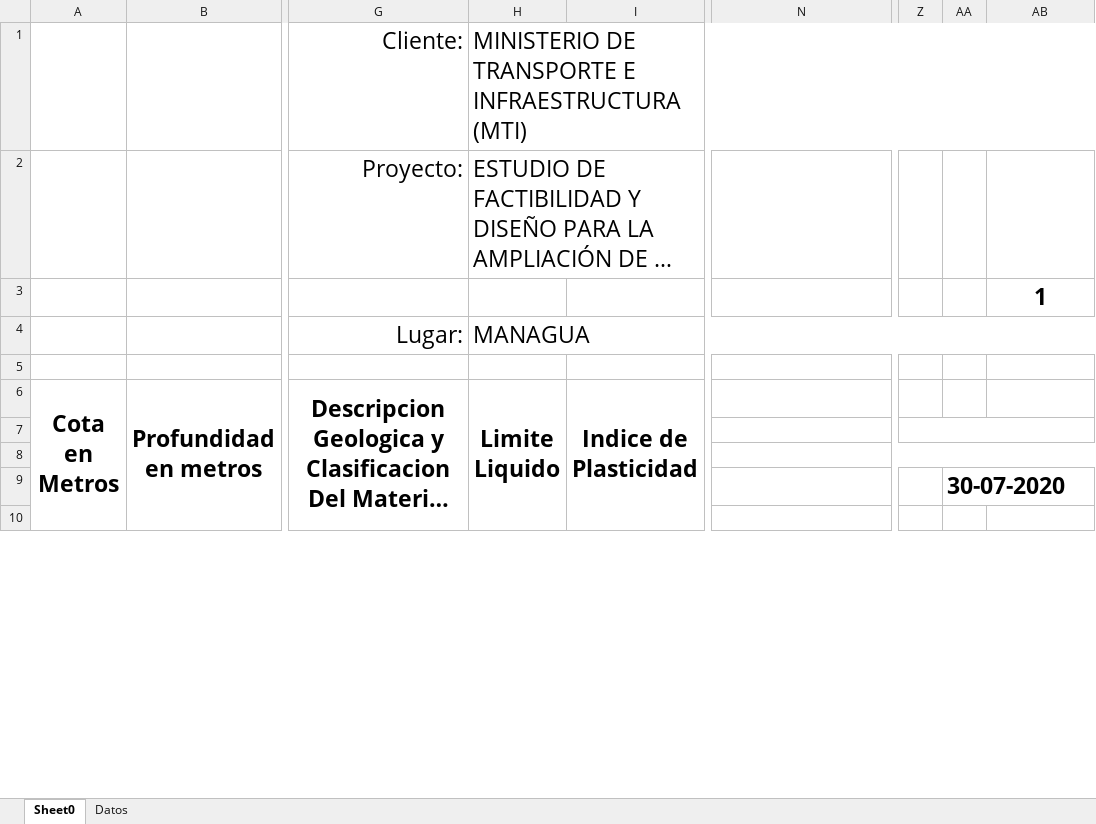
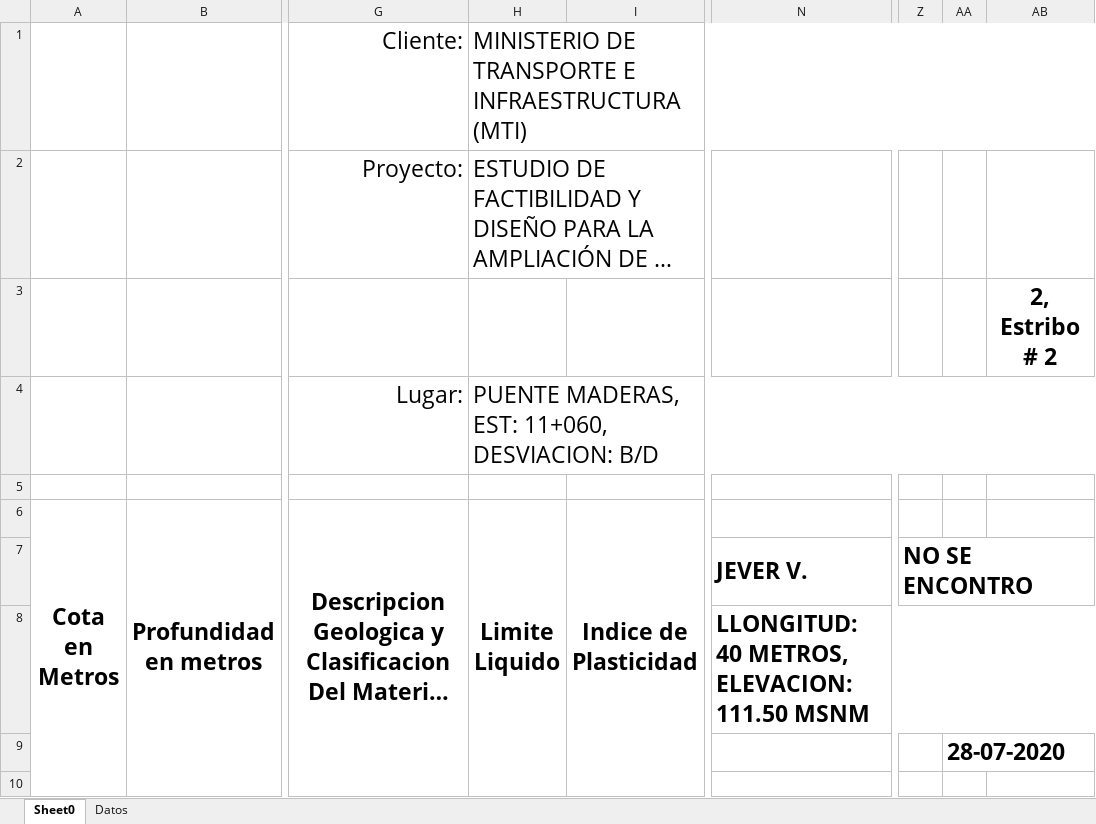
Before and after one commit to Hitzui/Grafico, an Excel workbook: 0001.xlsx, sheet Sheet0, drawn as a sheet; only a part is shown, gaps mark what is left out; long unchanged cells end in …; values as stored, in another font and other column widths than the file's, no borders; charts and pictures not drawn; the diff covers the shown part only; the diff names each change by its address in the sheet, - before the commit and + after, or states it on an @@ line.

```diff
--- a/0001.xlsx (sheet Sheet0)
+++ b/0001.xlsx (sheet Sheet0)
-AB3: 1
+AB3: 2, Estribo # 2
-H4: MANAGUA
+H4: PUENTE MADERAS, EST: 11+060, DESVIACION: B/D
-N7: (empty)
+N7: JEVER V.
-Z7: (empty)
+Z7: NO SE ENCONTRO
-N8: (empty)
+N8: LLONGITUD: 40 METROS, ELEVACION: 111.50 MSNM
-AA9: 30-07-2020
+AA9: 28-07-2020
```
Also changed, not shown: 110 added rows, 13 removed rows, 4 edited cells and merged cells elsewhere in this sheet, sheet Datos, charts or pictures, 4 other files.
